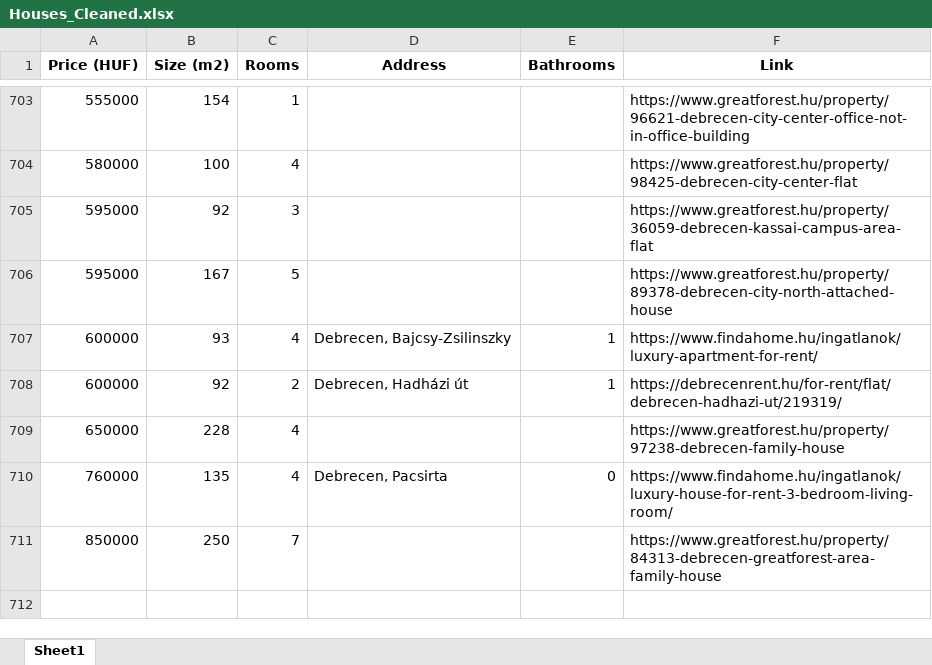
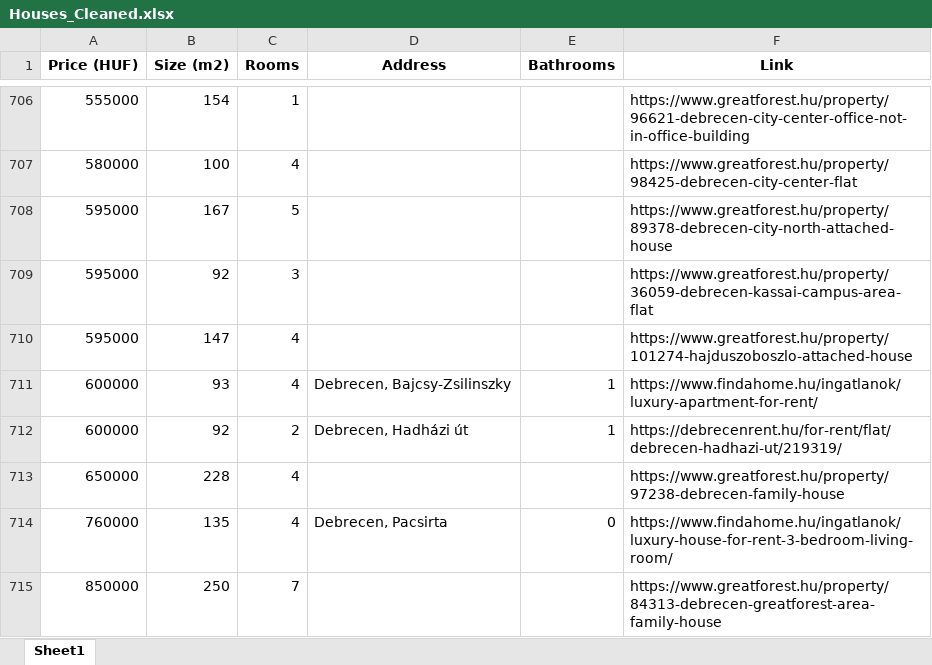
Before and after one commit to YousefBarakat99/Streamlit, an Excel workbook: streamlit/Houses_Cleaned.xlsx, sheet Sheet1, drawn as a sheet; only a part is shown, gaps mark what is left out; values as stored, in another font and other column widths than the file's, no borders; addresses are those after the commit; the diff covers the shown part only; the diff names each change by its address in the sheet, - before the commit and + after, or states it on an @@ line.

```diff
--- a/streamlit/Houses_Cleaned.xlsx (sheet Sheet1)
+++ b/streamlit/Houses_Cleaned.xlsx (sheet Sheet1)
+row 708: 595000 | 167 | 5 |  |  | https://www.greatforest.hu/property/89378-debrecen-city-north-attached-house
-B710 (Size (m2)): 167
+B710 (Size (m2)): 147
-C710 (Rooms): 5
+C710 (Rooms): 4
-F710 (Link): https://www.greatforest.hu/property/89378-debrecen-city-north-attached-house
+F710 (Link): https://www.greatforest.hu/property/101274-hajduszoboszlo-attached-house
```
Also changed, not shown: 10 added rows, 7 removed rows, 477 moved rows and 16 edited cells elsewhere in this sheet, streamlit/housesTRIAL.xlsx, 3 other files.
